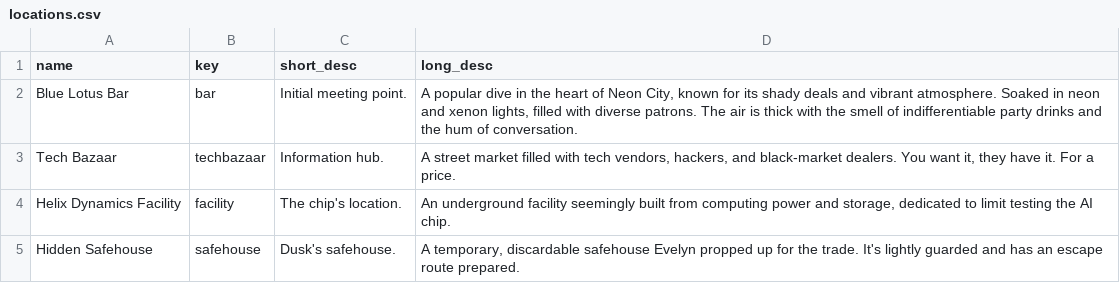
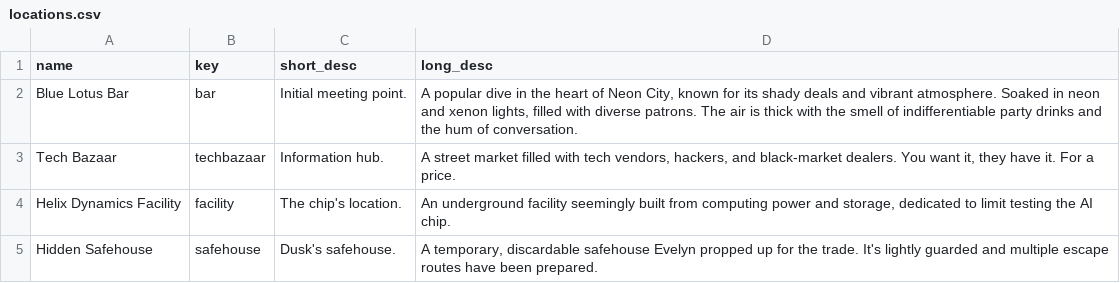
Before and after one commit to lHeidbreder/neon-rules, a CSV file: missions/neonnexus/locations.csv, drawn as a sheet.

```diff
--- a/missions/neonnexus/locations.csv
+++ b/missions/neonnexus/locations.csv
@@ -4,2 +4,2 @@ Tech Bazaar,techbazaar,Information hub.,"A street market filled with tech vendor
 Helix Dynamics Facility,facility,The chip's location.,"An underground facility seemingly built from computing power and storage, dedicated to limit testing the AI chip."
-Hidden Safehouse,safehouse,Dusk's safehouse.,"A temporary, discardable safehouse Evelyn propped up for the trade. It's lightly guarded and has an escape route prepared."
+Hidden Safehouse,safehouse,Dusk's safehouse.,"A temporary, discardable safehouse Evelyn propped up for the trade. It's lightly guarded and multiple escape routes have been prepared."
```
Also changed, not shown: 9 other files.
